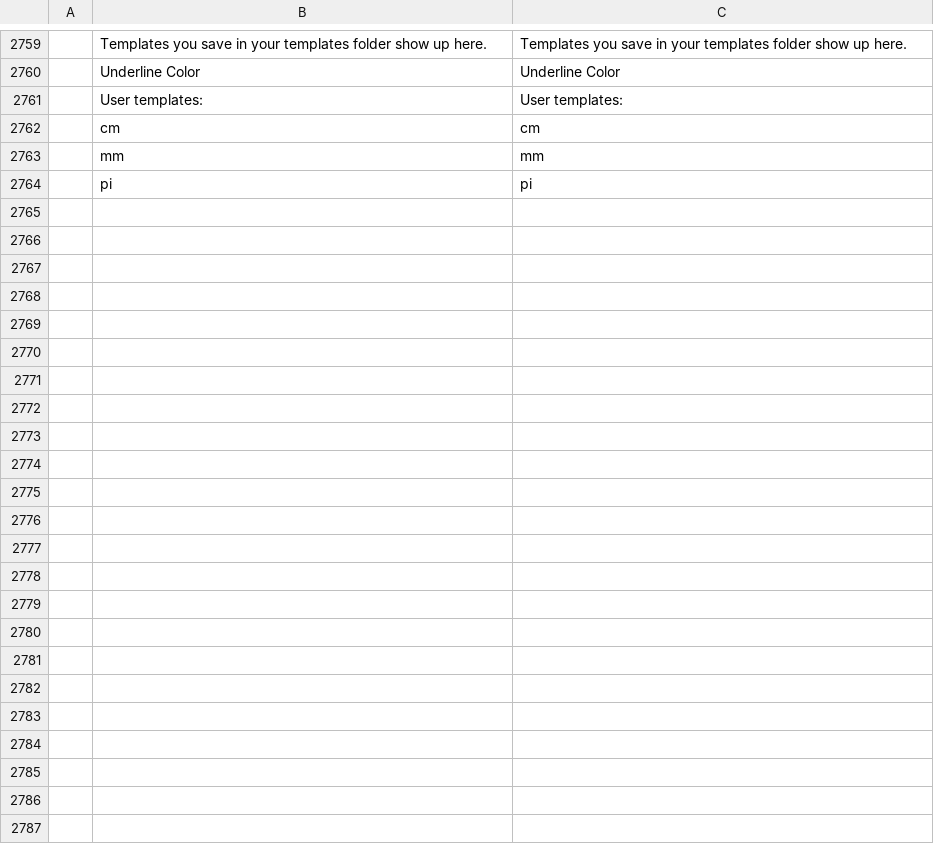
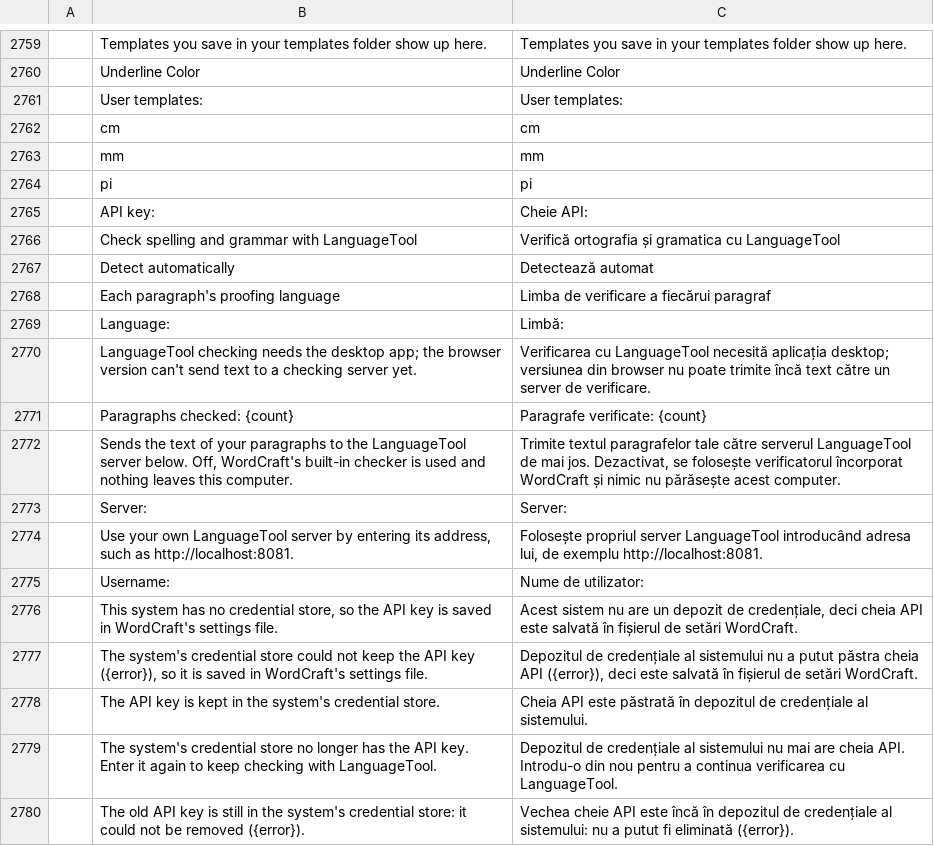
Before and after one commit to dkhlapov/wordcraft, a TSV file: crates/ui-egui/src/i18n/ro.tsv, drawn as a sheet; only a part is shown, gaps mark what is left out; the diff names each change by its address in the sheet, - before the commit and + after, or states it on an @@ line.

```diff
--- a/crates/ui-egui/src/i18n/ro.tsv
+++ b/crates/ui-egui/src/i18n/ro.tsv
+row 2765:  | API key: | Cheie API:
+row 2766:  | Check spelling and grammar with LanguageTool | Verifică ortografia și gramatica cu LanguageTool
+row 2767:  | Detect automatically | Detectează automat
+row 2768:  | Each paragraph's proofing language | Limba de verificare a fiecărui paragraf
+row 2769:  | Language: | Limbă:
+row 2770:  | LanguageTool checking needs the desktop app; the browser version can't send text to a checking server yet. | Verificarea cu LanguageTool necesită aplicația desktop; versiunea din browser nu poate trimite încă text către un server de verificare.
+row 2771:  | Paragraphs checked: {count} | Paragrafe verificate: {count}
+row 2772:  | Sends the text of your paragraphs to the LanguageTool server below. Off, WordCraft's built-in checker is used and nothing leaves this computer. | Trimite textul paragrafelor tale către serverul LanguageTool de mai jos. Dezactivat, se folosește verificatorul încorporat WordCraft și nimic nu părăsește acest computer.
+row 2773:  | Server: | Server:
+row 2774:  | Use your own LanguageTool server by entering its address, such as http://localhost:8081. | Folosește propriul server LanguageTool introducând adresa lui, de exemplu http://localhost:8081.
+row 2775:  | Username: | Nume de utilizator:
+row 2776:  | This system has no credential store, so the API key is saved in WordCraft's settings file. | Acest sistem nu are un depozit de credențiale, deci cheia API este salvată în fișierul de setări WordCraft.
+row 2777:  | The system's credential store could not keep the API key ({error}), so it is saved in WordCraft's settings file. | Depozitul de credențiale al sistemului nu a putut păstra cheia API ({error}), deci este salvată în fișierul de setări WordCraft.
+row 2778:  | The API key is kept in the system's credential store. | Cheia API este păstrată în depozitul de credențiale al sistemului.
+row 2779:  | The system's credential store no longer has the API key. Enter it again to keep checking with LanguageTool. | Depozitul de credențiale al sistemului nu mai are cheia API. Introdu-o din nou pentru a continua verificarea cu LanguageTool.
+row 2780:  | The old API key is still in the system's credential store: it could not be removed ({error}). | Vechea cheie API este încă în depozitul de credențiale al sistemului: nu a putut fi eliminată ({error}).
```
Also changed, not shown: crates/ui-egui/src/i18n/sl.tsv.
